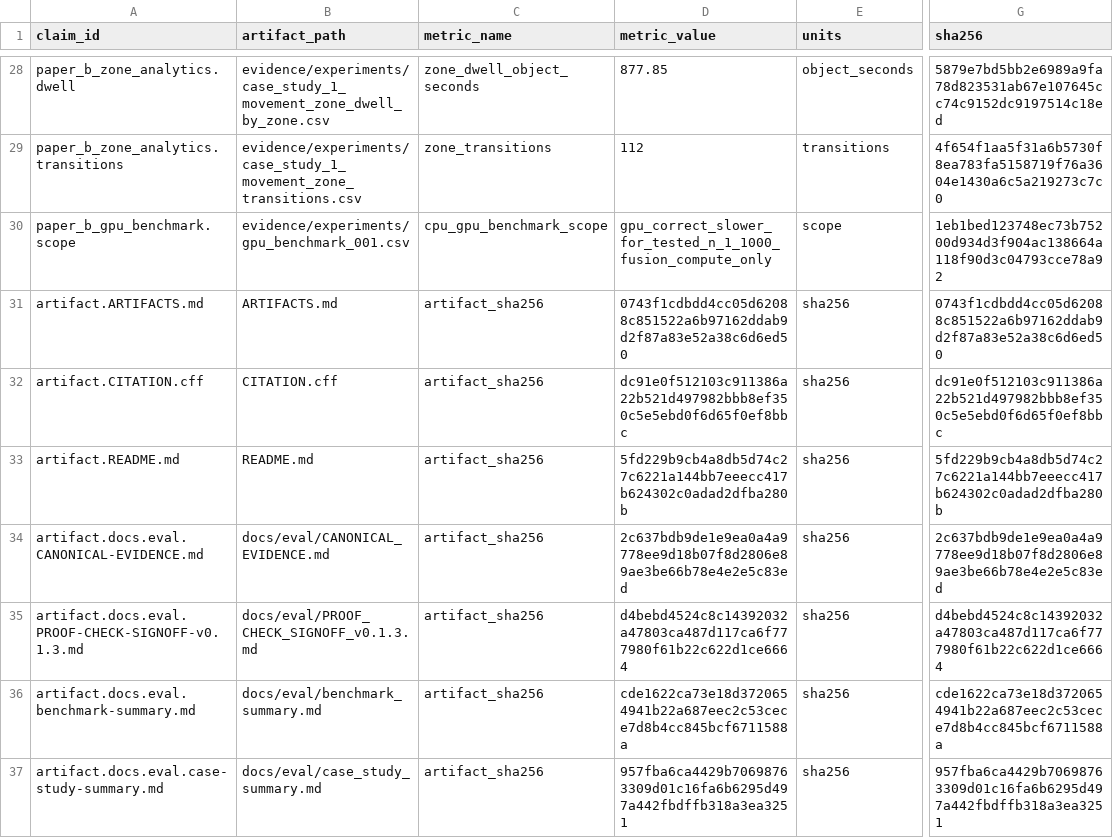
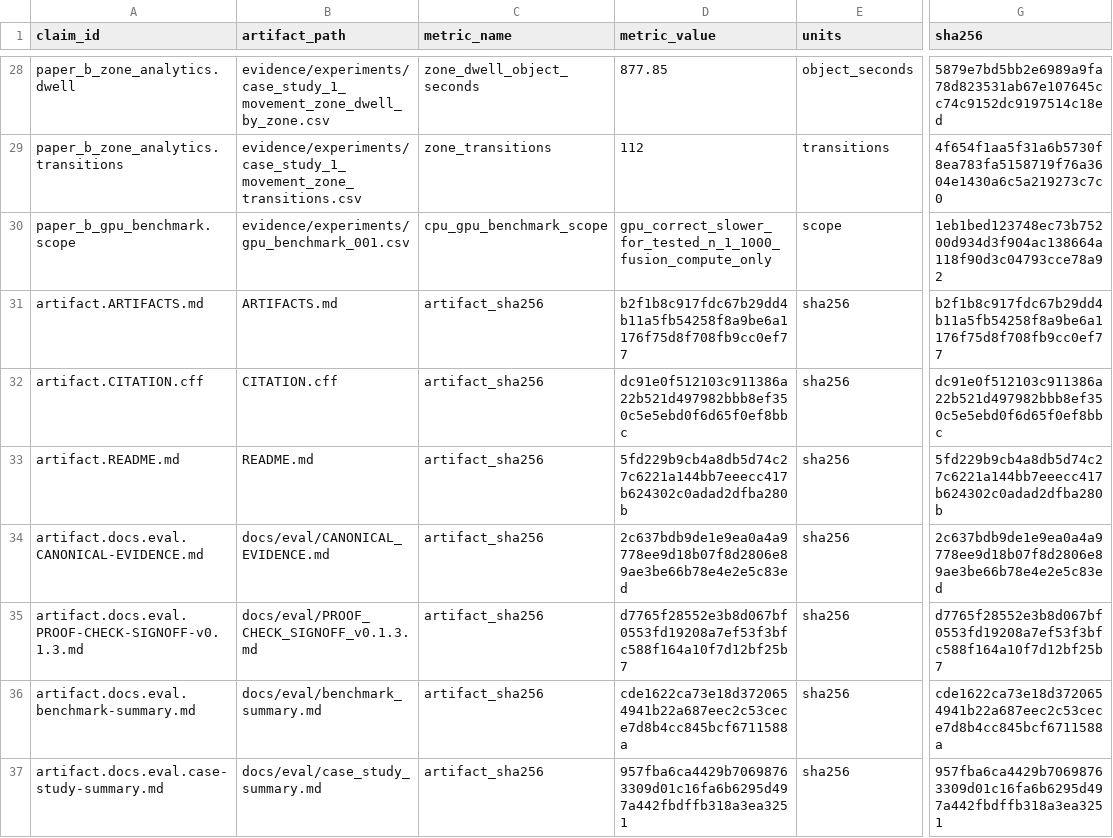
Before and after one commit to Miko997/metriplane, a CSV file: evidence/manifest.csv, drawn as a sheet; only a part is shown, gaps mark what is left out; the diff names each change by its address in the sheet, - before the commit and + after, or states it on an @@ line.

Commit message:
Fix v0.1.3 release commit metadata

```diff
--- a/evidence/manifest.csv
+++ b/evidence/manifest.csv
-D31 (metric_value): 0743f1cdbdd4cc05d62088c851522a6b97162ddab9d2f87a83e52a38c6d6ed50
+D31 (metric_value): b2f1b8c917fdc67b29dd4b11a5fb54258f8a9be6a1176f75d8f708fb9cc0ef77
-G31 (sha256): 0743f1cdbdd4cc05d62088c851522a6b97162ddab9d2f87a83e52a38c6d6ed50
+G31 (sha256): b2f1b8c917fdc67b29dd4b11a5fb54258f8a9be6a1176f75d8f708fb9cc0ef77
-D35 (metric_value): d4bebd4524c8c14392032a47803ca487d117ca6f777980f61b22c622d1ce6664
+D35 (metric_value): d7765f28552e3b8d067bf0553fd19208a7ef53f3bfc588f164a10f7d12bf25b7
-G35 (sha256): d4bebd4524c8c14392032a47803ca487d117ca6f777980f61b22c622d1ce6664
+G35 (sha256): d7765f28552e3b8d067bf0553fd19208a7ef53f3bfc588f164a10f7d12bf25b7
```
Also changed, not shown: 3 other files.
